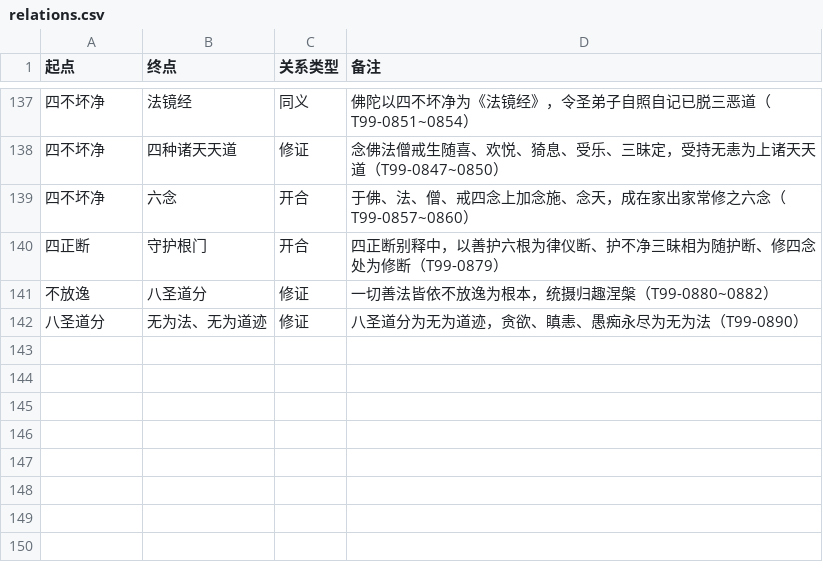
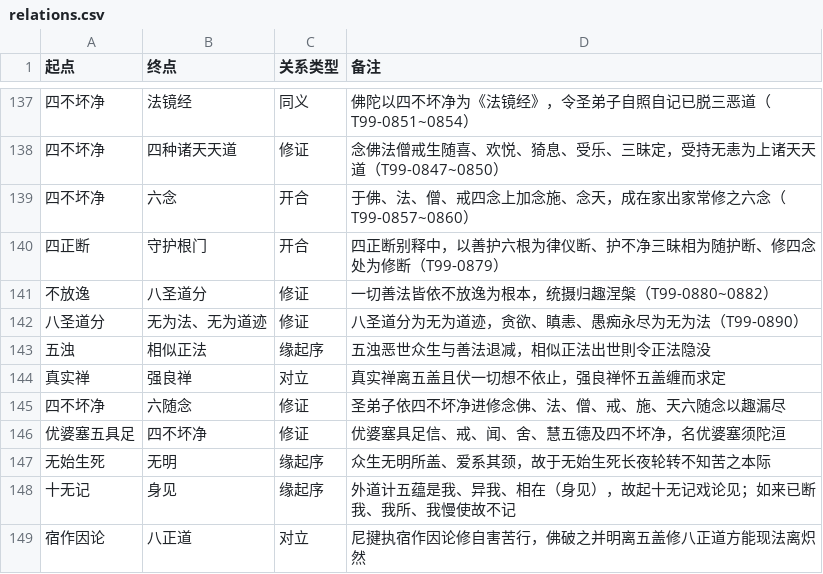
Before and after one commit to leeqcn/agama-graph, a CSV file: data/relations.csv, drawn as a sheet; only a part is shown, gaps mark what is left out; the diff names each change by its address in the sheet, - before the commit and + after, or states it on an @@ line.

Commit message:
feat(data): add records for T99-0901 to T99-1000
Expand dataset with new sutra notes, relations, and terms for the T99-0901 to T99-1000 range, and update documentation export logic to support the new changelog index.

```diff
--- a/data/relations.csv
+++ b/data/relations.csv
+row 143: 五浊 | 相似正法 | 缘起序 | 五浊恶世众生与善法退减，相似正法出世則令正法隐没
+row 144: 真实禅 | 强良禅 | 对立 | 真实禅离五盖且伏一切想不依止，强良禅怀五盖缠而求定
+row 145: 四不坏净 | 六随念 | 修证 | 圣弟子依四不坏净进修念佛、法、僧、戒、施、天六随念以趣漏尽
+row 146: 优婆塞五具足 | 四不坏净 | 修证 | 优婆塞具足信、戒、闻、舍、慧五德及四不坏净，名优婆塞须陀洹
+row 147: 无始生死 | 无明 | 缘起序 | 众生无明所盖、爱系其颈，故于无始生死长夜轮转不知苦之本际
+row 148: 十无记 | 身见 | 缘起序 | 外道计五蕴是我、异我、相在（身见），故起十无记戏论见；如来已断我、我所、我慢使故不记
+row 149: 宿作因论 | 八正道 | 对立 | 尼揵执宿作因论修自害苦行，佛破之并明离五盖修八正道方能现法离炽然
```
Also changed, not shown: data/terms.csv, 6 other files.
